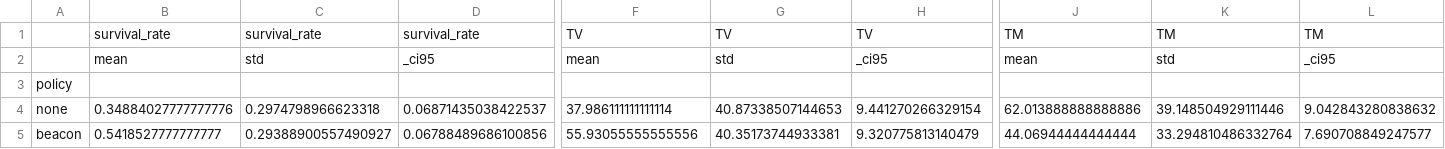
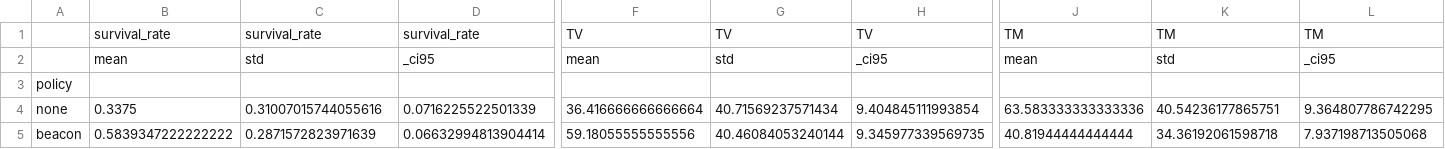
Before and after one commit to alimert05/COMP3004-CW, a CSV file: results/pilot_analysis/per_policy.csv, drawn as a sheet; only a part is shown, gaps mark what is left out; the diff covers the shown part only; the diff names each change by its address in the sheet, - before the commit and + after, or states it on an @@ line.

```diff
--- a/results/pilot_analysis/per_policy.csv
+++ b/results/pilot_analysis/per_policy.csv
-B4: 0.34884027777777776
+B4: 0.3375
-C4: 0.2974798966623318
+C4: 0.31007015744055616
-D4: 0.06871435038422537
+D4: 0.0716225522501339
-F4: 37.986111111111114
+F4: 36.416666666666664
-G4: 40.87338507144653
+G4: 40.71569237571434
-H4: 9.441270266329154
+H4: 9.404845111993854
-J4: 62.013888888888886
+J4: 63.583333333333336
-K4: 39.148504929111446
+K4: 40.54236177865751
-L4: 9.042843280838632
+L4: 9.364807786742295
-B5: 0.5418527777777777
+B5: 0.5839347222222222
-C5: 0.29388900557490927
+C5: 0.2871572823971639
-D5: 0.06788489686100856
+D5: 0.06632994813904414
-F5: 55.93055555555556
+F5: 59.18055555555556
-G5: 40.35173744933381
+G5: 40.46084053240144
-H5: 9.320775813140479
+H5: 9.345977339569735
-J5: 44.06944444444444
+J5: 40.81944444444444
-K5: 33.294810486332764
+K5: 34.36192061598718
-L5: 7.690708849247577
+L5: 7.937198713505068
```
Also changed, not shown: 42 edited cells elsewhere in this file, results/pilot_analysis/per_condition_summary.csv, results/pilot_analysis/per_policy_crowd.csv, 17 other files.
